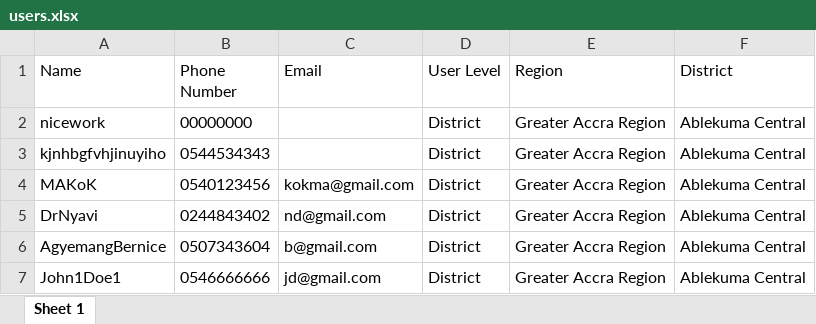
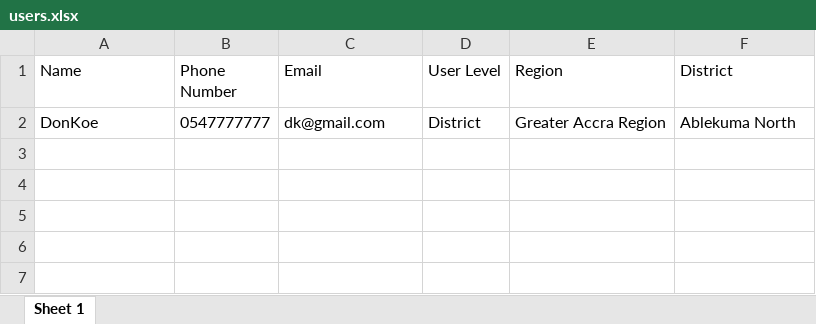
Before and after one commit to ebensakyi/esicapps-web, an Excel workbook: public/temp/users.xlsx, sheet Sheet 1, drawn as a sheet; values as stored, in another font and other column widths than the file's, no borders; removed rows and columns are numbered as before the commit, all else as after; the diff names each change by its address in the sheet, - before the commit and + after, or states it on an @@ line.

```diff
--- a/public/temp/users.xlsx (sheet Sheet 1)
+++ b/public/temp/users.xlsx (sheet Sheet 1)
-row 2: nicework | 00000000 |  | District | Greater Accra Region | Ablekuma Central
-row 3: kjnhbgfvhjinuyiho | 0544534343 |  | District | Greater Accra Region | Ablekuma Central
-row 4: MAKoK | 0540123456 | kokma@gmail.com | District | Greater Accra Region | Ablekuma Central
-row 5: DrNyavi | 0244843402 | nd@gmail.com | District | Greater Accra Region | Ablekuma Central
-row 6: AgyemangBernice | 0507343604 | b@gmail.com | District | Greater Accra Region | Ablekuma Central
-A2 (Name): John1Doe1
+A2 (Name): DonKoe
-B2 (Phone Number): 0546666666
+B2 (Phone Number): 0547777777
-C2 (Email): jd@gmail.com
+C2 (Email): dk@gmail.com
-F2 (District): Ablekuma Central
+F2 (District): Ablekuma North
```
Also changed, not shown: 3 other files.
